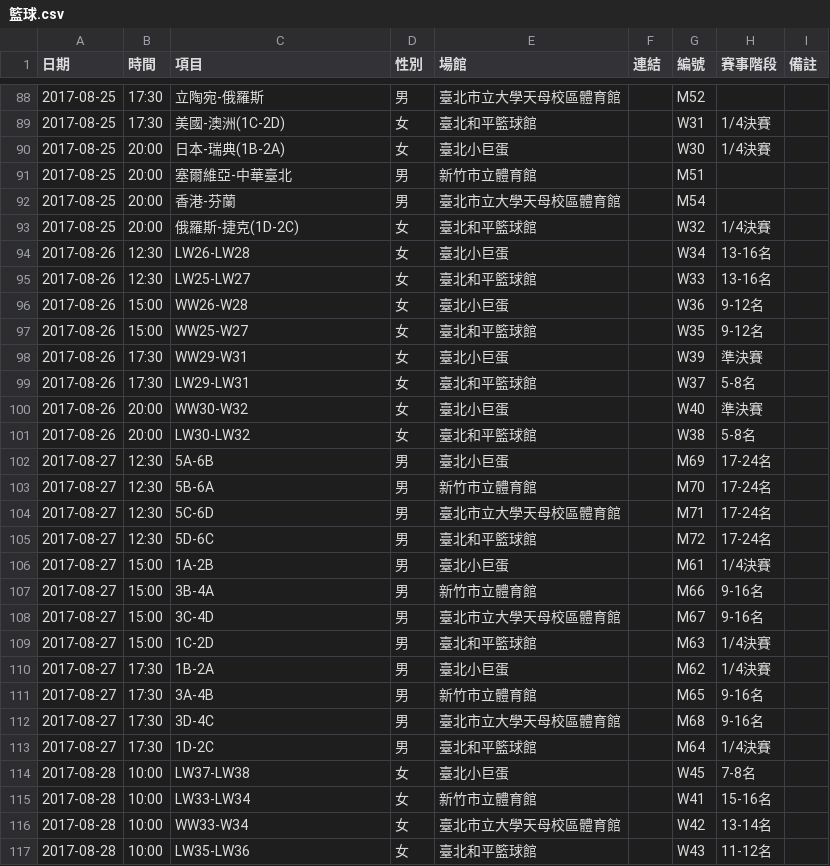
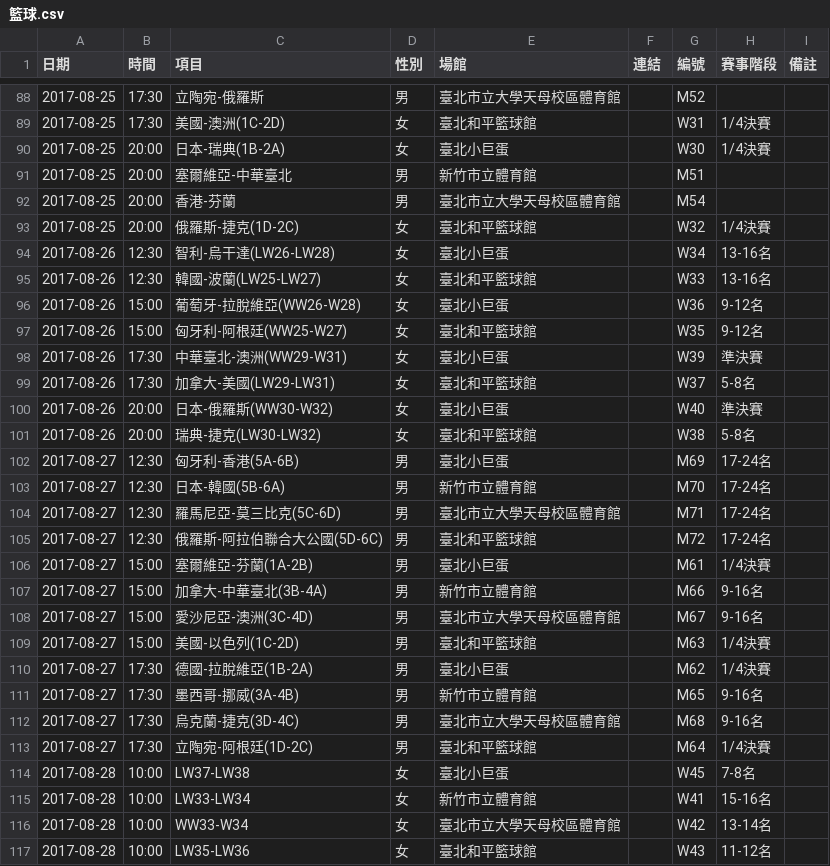
Before and after one commit to nthspace/universiade-scripts, a CSV file: schedules/籃球.csv, drawn as a sheet; only a part is shown, gaps mark what is left out.

Commit message:
update schedules for advanced teams

```diff
--- a/schedules/籃球.csv
+++ b/schedules/籃球.csv
@@ -93,22 +93,22 @@
 2017-08-25,20:00,俄羅斯-捷克(1D-2C),女,臺北和平籃球館,,W32,1/4決賽,
-2017-08-26,12:30,LW26-LW28,女,臺北小巨蛋,,W34,13-16名,
-2017-08-26,12:30,LW25-LW27,女,臺北和平籃球館,,W33,13-16名,
-2017-08-26,15:00,WW26-W28,女,臺北小巨蛋,,W36,9-12名,
-2017-08-26,15:00,WW25-W27,女,臺北和平籃球館,,W35,9-12名,
-2017-08-26,17:30,WW29-W31,女,臺北小巨蛋,,W39,準決賽,
-2017-08-26,17:30,LW29-LW31,女,臺北和平籃球館,,W37,5-8名,
-2017-08-26,20:00,WW30-W32,女,臺北小巨蛋,,W40,準決賽,
-2017-08-26,20:00,LW30-LW32,女,臺北和平籃球館,,W38,5-8名,
-2017-08-27,12:30,5A-6B,男,臺北小巨蛋,,M69,17-24名,
-2017-08-27,12:30,5B-6A,男,新竹市立體育館,,M70,17-24名,
-2017-08-27,12:30,5C-6D,男,臺北市立大學天母校區體育館,,M71,17-24名,
-2017-08-27,12:30,5D-6C,男,臺北和平籃球館,,M72,17-24名,
-2017-08-27,15:00,1A-2B,男,臺北小巨蛋,,M61,1/4決賽,
-2017-08-27,15:00,3B-4A,男,新竹市立體育館,,M66,9-16名,
-2017-08-27,15:00,3C-4D,男,臺北市立大學天母校區體育館,,M67,9-16名,
-2017-08-27,15:00,1C-2D,男,臺北和平籃球館,,M63,1/4決賽,
-2017-08-27,17:30,1B-2A,男,臺北小巨蛋,,M62,1/4決賽,
-2017-08-27,17:30,3A-4B,男,新竹市立體育館,,M65,9-16名,
-2017-08-27,17:30,3D-4C,男,臺北市立大學天母校區體育館,,M68,9-16名,
-2017-08-27,17:30,1D-2C,男,臺北和平籃球館,,M64,1/4決賽,
+2017-08-26,12:30,智利-烏干達(LW26-LW28),女,臺北小巨蛋,,W34,13-16名,
+2017-08-26,12:30,韓國-波蘭(LW25-LW27),女,臺北和平籃球館,,W33,13-16名,
+2017-08-26,15:00,葡萄牙-拉脫維亞(WW26-W28),女,臺北小巨蛋,,W36,9-12名,
+2017-08-26,15:00,匈牙利-阿根廷(WW25-W27),女,臺北和平籃球館,,W35,9-12名,
+2017-08-26,17:30,中華臺北-澳洲(WW29-W31),女,臺北小巨蛋,,W39,準決賽,
+2017-08-26,17:30,加拿大-美國(LW29-LW31),女,臺北和平籃球館,,W37,5-8名,
+2017-08-26,20:00,日本-俄羅斯(WW30-W32),女,臺北小巨蛋,,W40,準決賽,
+2017-08-26,20:00,瑞典-捷克(LW30-LW32),女,臺北和平籃球館,,W38,5-8名,
+2017-08-27,12:30,匈牙利-香港(5A-6B),男,臺北小巨蛋,,M69,17-24名,
+2017-08-27,12:30,日本-韓國(5B-6A),男,新竹市立體育館,,M70,17-24名,
+2017-08-27,12:30,羅馬尼亞-莫三比克(5C-6D),男,臺北市立大學天母校區體育館,,M71,17-24名,
+2017-08-27,12:30,俄羅斯-阿拉伯聯合大公國(5D-6C),男,臺北和平籃球館,,M72,17-24名,
+2017-08-27,15:00,塞爾維亞-芬蘭(1A-2B),男,臺北小巨蛋,,M61,1/4決賽,
+2017-08-27,15:00,加拿大-中華臺北(3B-4A),男,新竹市立體育館,,M66,9-16名,
+2017-08-27,15:00,愛沙尼亞-澳洲(3C-4D),男,臺北市立大學天母校區體育館,,M67,9-16名,
+2017-08-27,15:00,美國-以色列(1C-2D),男,臺北和平籃球館,,M63,1/4決賽,
+2017-08-27,17:30,德國-拉脫維亞(1B-2A),男,臺北小巨蛋,,M62,1/4決賽,
+2017-08-27,17:30,墨西哥-挪威(3A-4B),男,新竹市立體育館,,M65,9-16名,
+2017-08-27,17:30,烏克蘭-捷克(3D-4C),男,臺北市立大學天母校區體育館,,M68,9-16名,
+2017-08-27,17:30,立陶宛-阿根廷(1D-2C),男,臺北和平籃球館,,M64,1/4決賽,
 2017-08-28,10:00,LW37-LW38,女,臺北小巨蛋,,W45,7-8名,
```
Also changed, not shown: schedules/排球.csv, schedules/水球.csv, 1 other file.
